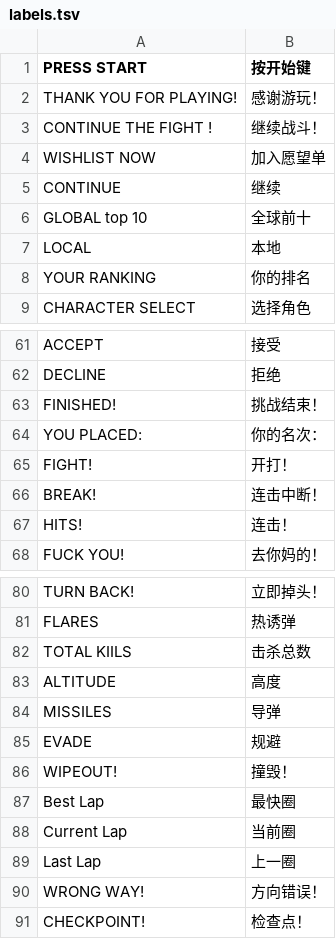
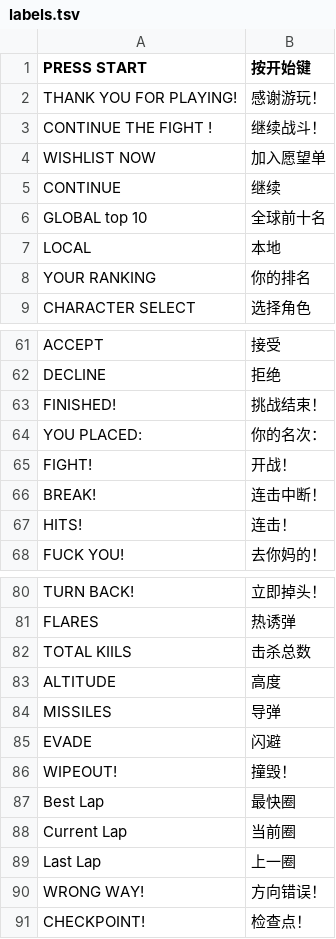
Before and after one commit to StormLegend/takeover2-modification, a TSV file: translations/labels.tsv, drawn as a sheet; only a part is shown, gaps mark what is left out; the diff covers the shown part only.

```diff
--- a/translations/labels.tsv
+++ b/translations/labels.tsv
@@ -5,3 +5,3 @@ WISHLIST NOW	加入愿望单
 CONTINUE	继续
-GLOBAL top 10	全球前十
+GLOBAL top 10	全球前十名
 LOCAL	本地
@@ -64,3 +64,3 @@ FINISHED!	挑战结束！
 YOU PLACED:	你的名次：
-FIGHT!	开打！
+FIGHT!	开战！
 BREAK!	连击中断！
@@ -84,3 +84,3 @@ ALTITUDE	高度
 MISSILES	导弹
-EVADE	规避
+EVADE	闪避
 WIPEOUT!	撞毁！
```
Also changed, not shown: 1 added row and 25 edited cells elsewhere in this file, 2 other files.
